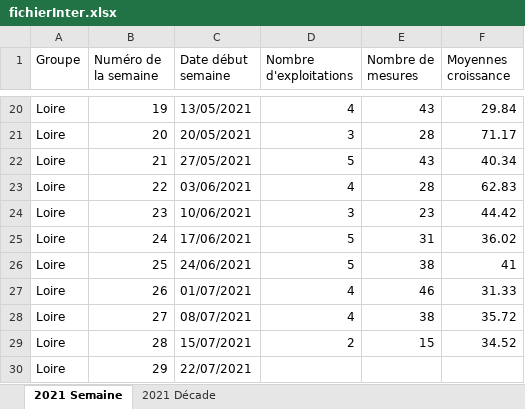
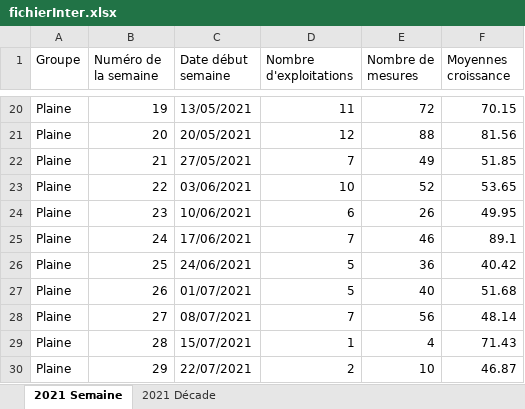
Before and after one commit to Asthilde/CalculCroissanceHerbe, an Excel workbook: fichierInter.xlsx, sheet 2021 Semaine, drawn as a sheet; only a part is shown, gaps mark what is left out; values as stored, in another font and other column widths than the file's, no borders; the diff covers the shown part only; the diff names each change by its address in the sheet, - before the commit and + after, or states it on an @@ line.

```diff
--- a/fichierInter.xlsx (sheet 2021 Semaine)
+++ b/fichierInter.xlsx (sheet 2021 Semaine)
-A20:A30 (Groupe): Loire
+A20:A30 (Groupe): Plaine
-D20 (Nombre d'exploitations): 4
+D20 (Nombre d'exploitations): 11
-E20 (Nombre de mesures): 43
+E20 (Nombre de mesures): 72
-F20 (Moyennes croissance): 29.84
+F20 (Moyennes croissance): 70.15
-D21 (Nombre d'exploitations): 3
+D21 (Nombre d'exploitations): 12
-E21 (Nombre de mesures): 28
+E21 (Nombre de mesures): 88
-F21 (Moyennes croissance): 71.17
+F21 (Moyennes croissance): 81.56
-D22 (Nombre d'exploitations): 5
+D22 (Nombre d'exploitations): 7
-E22 (Nombre de mesures): 43
+E22 (Nombre de mesures): 49
-F22 (Moyennes croissance): 40.34
+F22 (Moyennes croissance): 51.85
-D23 (Nombre d'exploitations): 4
+D23 (Nombre d'exploitations): 10
-E23 (Nombre de mesures): 28
+E23 (Nombre de mesures): 52
-F23 (Moyennes croissance): 62.83
+F23 (Moyennes croissance): 53.65
-D24 (Nombre d'exploitations): 3
+D24 (Nombre d'exploitations): 6
-E24 (Nombre de mesures): 23
+E24 (Nombre de mesures): 26
-F24 (Moyennes croissance): 44.42
+F24 (Moyennes croissance): 49.95
-D25 (Nombre d'exploitations): 5
+D25 (Nombre d'exploitations): 7
-E25 (Nombre de mesures): 31
+E25 (Nombre de mesures): 46
-F25 (Moyennes croissance): 36.02
+F25 (Moyennes croissance): 89.1
-E26 (Nombre de mesures): 38
+E26 (Nombre de mesures): 36
-F26 (Moyennes croissance): 41
+F26 (Moyennes croissance): 40.42
-D27 (Nombre d'exploitations): 4
+D27 (Nombre d'exploitations): 5
-E27 (Nombre de mesures): 46
+E27 (Nombre de mesures): 40
-F27 (Moyennes croissance): 31.33
+F27 (Moyennes croissance): 51.68
-D28 (Nombre d'exploitations): 4
+D28 (Nombre d'exploitations): 7
-E28 (Nombre de mesures): 38
+E28 (Nombre de mesures): 56
-F28 (Moyennes croissance): 35.72
+F28 (Moyennes croissance): 48.14
-D29 (Nombre d'exploitations): 2
+D29 (Nombre d'exploitations): 1
-E29 (Nombre de mesures): 15
+E29 (Nombre de mesures): 4
-F29 (Moyennes croissance): 34.52
+F29 (Moyennes croissance): 71.43
-D30 (Nombre d'exploitations): (empty)
+D30 (Nombre d'exploitations): 2
-E30 (Nombre de mesures): (empty)
+E30 (Nombre de mesures): 10
-F30 (Moyennes croissance): (empty)
+F30 (Moyennes croissance): 46.87
```
Also changed, not shown: 103 edited cells elsewhere in this sheet, sheet 2021 Décade, fichierFinalTest2.xlsx, 4 other files.
